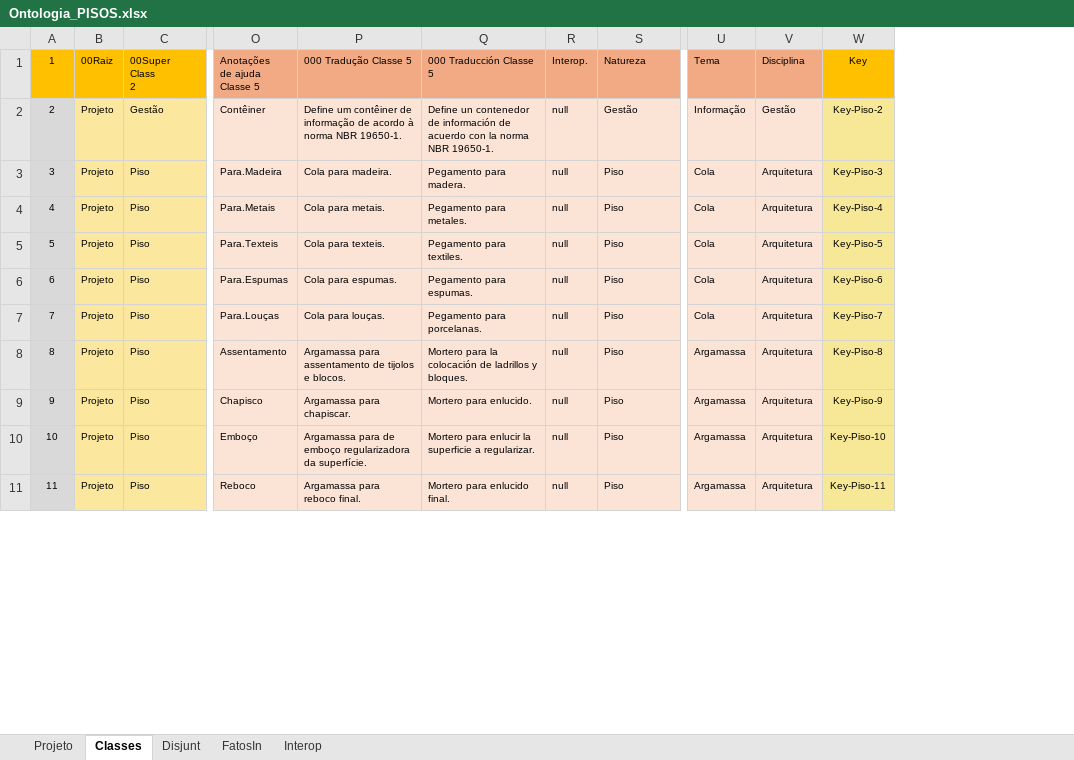
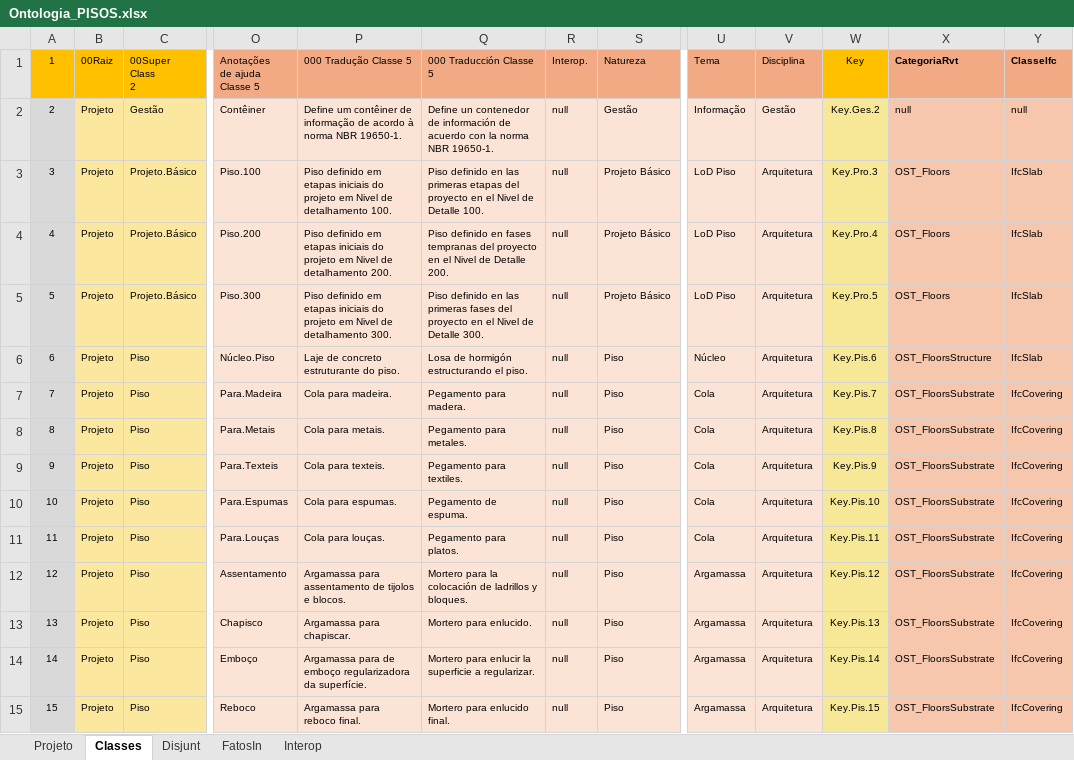
Before and after one commit to JLMenegotto/OntologiaBIM, an Excel workbook: Versão5/PISO/Ontologia_PISOS.xlsx, sheet Classes, drawn as a sheet; only a part is shown, gaps mark what is left out; values as stored, in another font and other column widths than the file's, no borders; conditional formats not drawn; removed rows and columns are numbered as before the commit, all else as after; rows hold the shown columns only; the diff names each change by its address in the sheet, - before the commit and + after, or states it on an @@ line.

Commit message:
Add files via upload

```diff
--- a/Versão5/PISO/Ontologia_PISOS.xlsx (sheet Classes)
+++ b/Versão5/PISO/Ontologia_PISOS.xlsx (sheet Classes)
-column W, rows 1-11: Key | Key-Piso-2 | Key-Piso-3 | Key-Piso-4 | Key-Piso-5 | Key-Piso-6 | Key-Piso-7 | Key-Piso-8 | Key-Piso-9 | Key-Piso-10 | Key-Piso-11
+column W, rows 1-2: Key | Key.Ges.2; rows 7-15: Key.Pis.7 | Key.Pis.8 | Key.Pis.9 | Key.Pis.10 | Key.Pis.11 | Key.Pis.12 | Key.Pis.13 | Key.Pis.14 | Key.Pis.15
+column X, rows 1-2: CategoriaRvt | null; rows 7-15: all OST_FloorsSubstrate
+column Y, rows 1-2: ClasseIfc | null; rows 7-15: all IfcCovering
+row 3: 3 | Projeto | Projeto.Básico | Piso.100 | Piso definido em etapas iniciais do projeto em Nivel de detalhamento 100. | Piso definido en las primeras etapas del proyecto en el Nivel de Detalle 100. | null | Projeto Básico | LoD Piso | Arquitetura | Key.Pro.3 | OST_Floors | IfcSlab
+row 4: 4 | Projeto | Projeto.Básico | Piso.200 | Piso definido em etapas iniciais do projeto em Nivel de detalhamento 200. | Piso definido en fases tempranas del proyecto en el Nivel de Detalle 200. | null | Projeto Básico | LoD Piso | Arquitetura | Key.Pro.4 | OST_Floors | IfcSlab
+row 5: 5 | Projeto | Projeto.Básico | Piso.300 | Piso definido em etapas iniciais do projeto em Nivel de detalhamento 300. | Piso definido en las primeras fases del proyecto en el Nivel de Detalle 300. | null | Projeto Básico | LoD Piso | Arquitetura | Key.Pro.5 | OST_Floors | IfcSlab
+row 6: 6 | Projeto | Piso | Núcleo.Piso | Laje de concreto estruturante do piso. | Losa de hormigón estructurando el piso. | null | Piso | Núcleo | Arquitetura | Key.Pis.6 | OST_FloorsStructure | IfcSlab
@@ column A renumbered from row 7 down @@
-Q10: Pegamento para espumas.
+Q10: Pegamento de espuma.
-Q11: Pegamento para porcelanas.
+Q11: Pegamento para platos.
```
Also changed, not shown: sheet FatosIn, sheet Projeto, formulas that keep their value.
